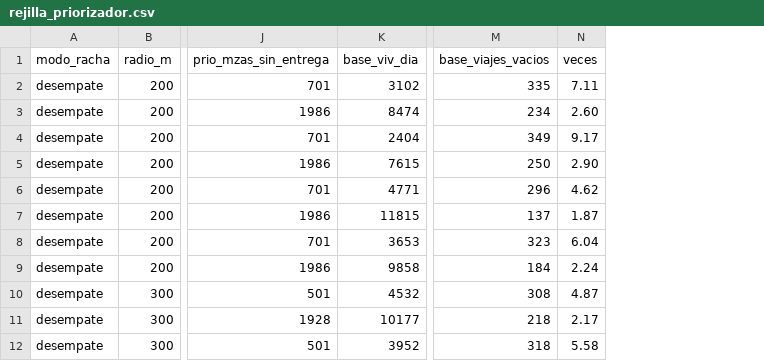
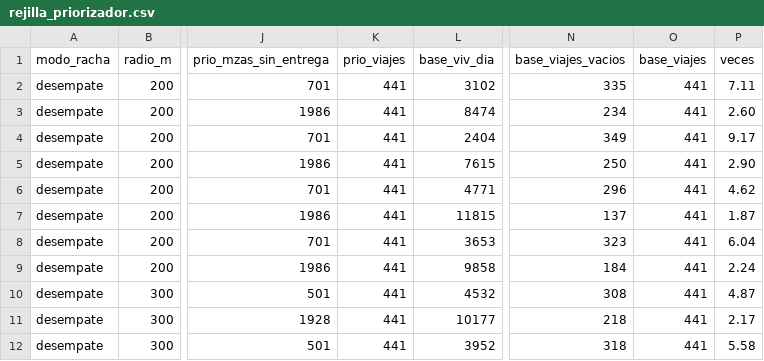
Before and after one commit to danielalira20/agua-tlaquepaque, a CSV file: optimizador/resultados/rejilla_priorizador.csv, drawn as a sheet; only a part is shown, gaps mark what is left out; the diff names each change by its address in the sheet, - before the commit and + after, or states it on an @@ line.

Commit message:
docs(optimizador): regenera las tablas del reporte con el costo por vivienda-dia

```diff
--- a/optimizador/resultados/rejilla_priorizador.csv
+++ b/optimizador/resultados/rejilla_priorizador.csv
+column K (prio_viajes), rows 2-12: all 441
+column O (base_viajes), rows 2-12: all 441
```
Also changed, not shown: optimizador/resultados/escenarios_motor.csv, 2 other files.
